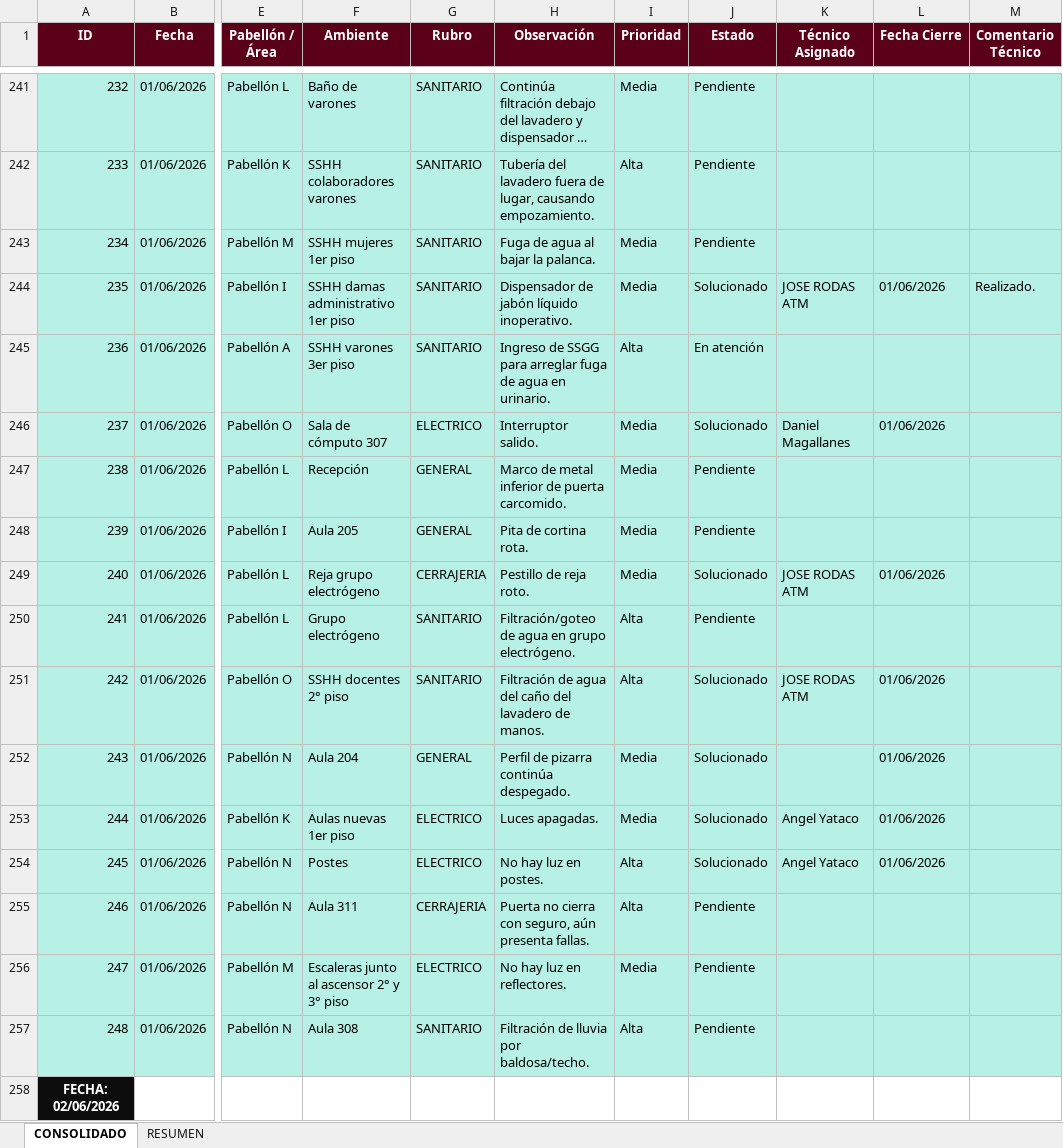
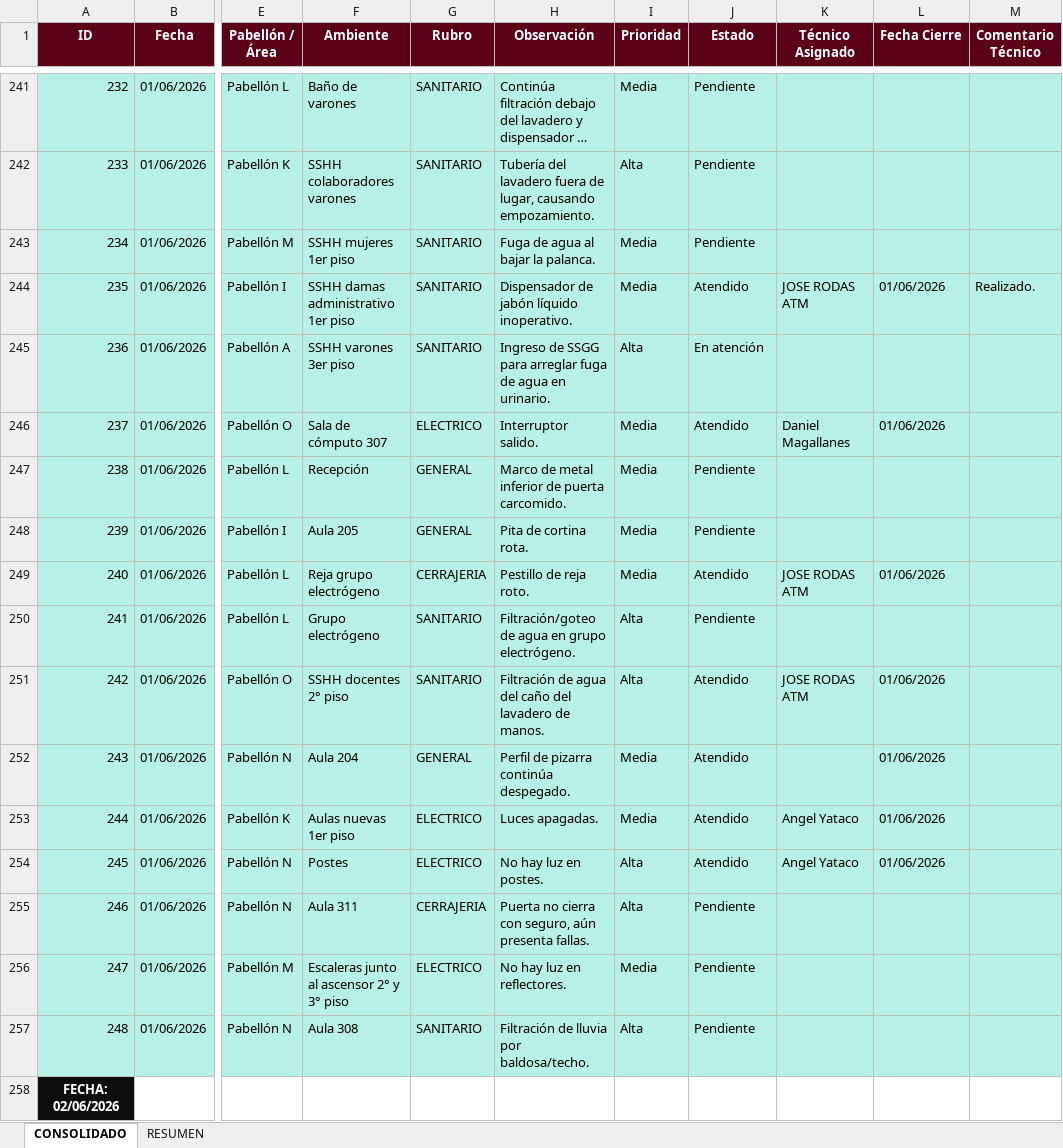
Before and after one commit to frankchavez-cloud/KPIS-VILLA, an Excel workbook: CONSOLIDADO DASHBOARD VILLA.xlsx, sheet CONSOLIDADO, drawn as a sheet; only a part is shown, gaps mark what is left out; long unchanged cells end in …; values as stored, in another font and other column widths than the file's, no borders; conditional formats and table styles not drawn; the diff covers the shown part only; the diff names each change by its address in the sheet, - before the commit and + after, or states it on an @@ line.

Commit message:
Add files via upload

```diff
--- a/CONSOLIDADO DASHBOARD VILLA.xlsx (sheet CONSOLIDADO)
+++ b/CONSOLIDADO DASHBOARD VILLA.xlsx (sheet CONSOLIDADO)
-J244 (Estado): Solucionado
+J244 (Estado): Atendido
-J246 (Estado): Solucionado
+J246 (Estado): Atendido
-J249 (Estado): Solucionado
+J249 (Estado): Atendido
-J251:J254 (Estado): Solucionado
+J251:J254 (Estado): Atendido
```
Also changed, not shown: 73 added rows, 48 edited cells and cell formats elsewhere in this sheet.
